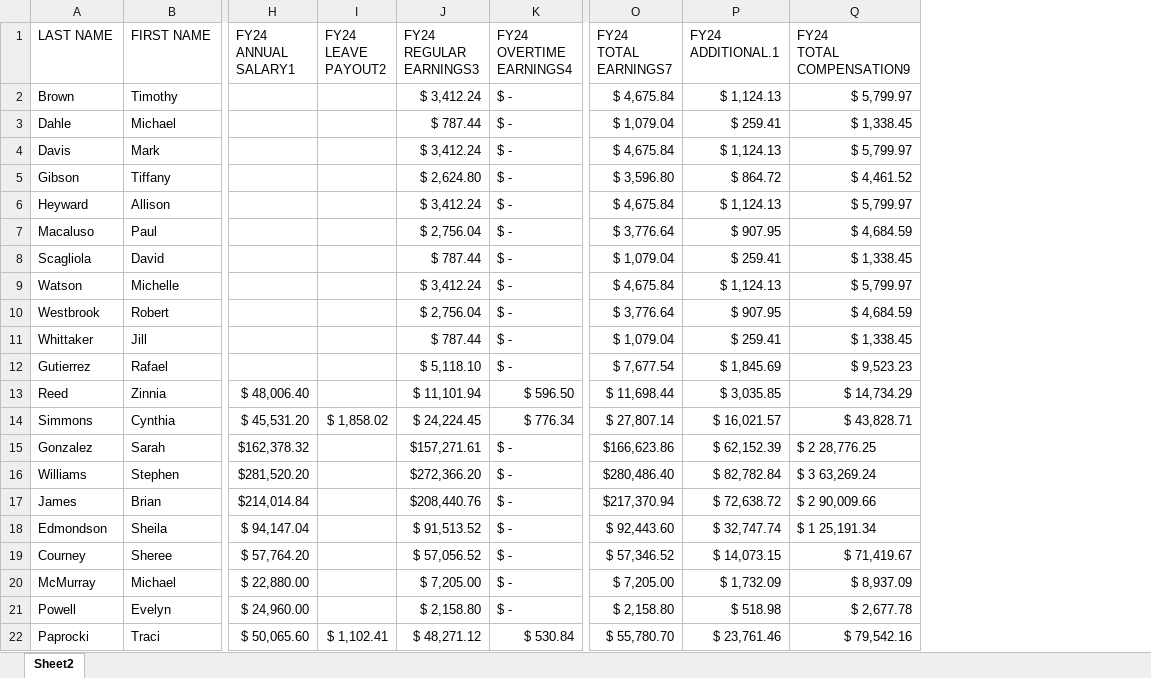
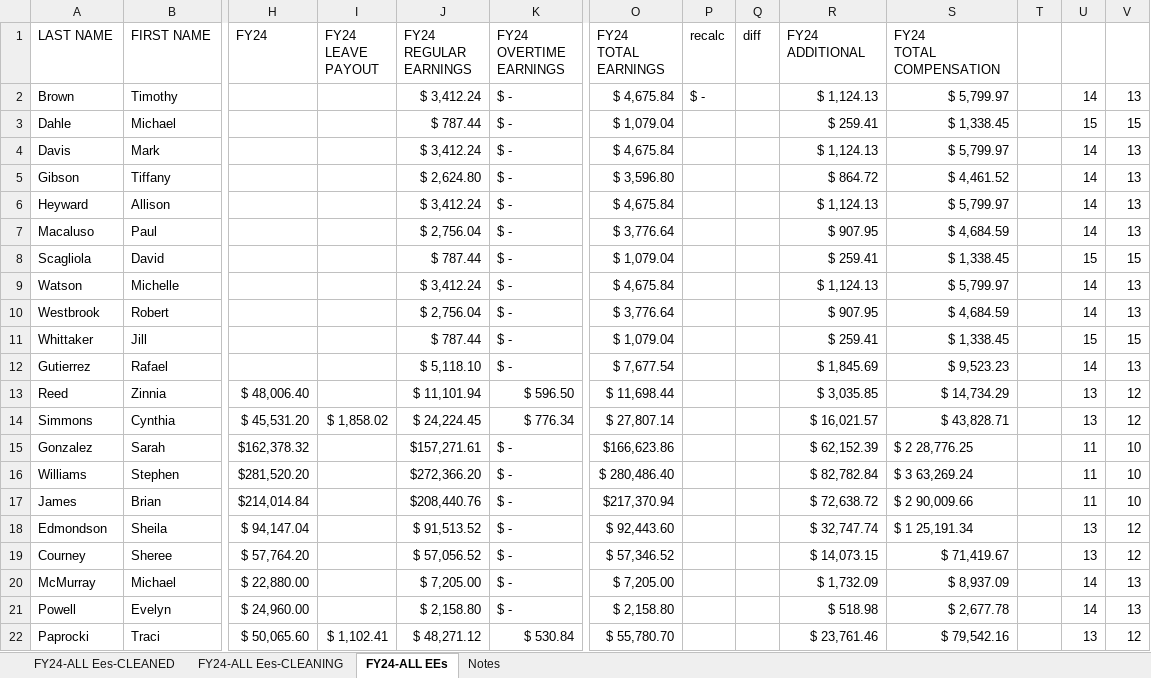
Before and after one commit to danswart/Schertz-Compensation-Review, an Excel workbook: data_raw/FY24Employee_Comp_FY24_All.xlsx, sheet FY24-ALL EEs, drawn as a sheet; only a part is shown, gaps mark what is left out; values as stored, in another font and other column widths than the file's, no cell formats; addresses are those after the commit; ↵ is a line break in a cell; the diff names each change by its address in the sheet, - before the commit and + after, or states it on an @@ line.

```diff
--- a/data_raw/FY24Employee_Comp_FY24_All.xlsx (sheet FY24-ALL EEs)
+++ b/data_raw/FY24Employee_Comp_FY24_All.xlsx (sheet FY24-ALL EEs)
-sheet tab: Sheet2
+sheet tab: FY24-ALL EEs
+sheet tab: FY24-ALL Ees-CLEANED
+sheet tab: FY24-ALL Ees-CLEANING
+sheet tab: Notes
+column P (recalc), row 2: $ -
+column Q (diff), empty
+column T, empty
+column U, rows 2-22: 14 | 15 | 14 | 14 | 14 | 14 | 15 | 14 | 14 | 15 | 14 | 13 | 13 | 11 | 11 | 11 | 13 | 13 | 14 | 14 | 13
+column V, rows 2-22: 13 | 15 | 13 | 13 | 13 | 13 | 15 | 13 | 13 | 15 | 13 | 12 | 12 | 10 | 10 | 10 | 12 | 12 | 13 | 13 | 12
-H1: FY24 ↵ ANNUAL ↵ SALARY1
+H1: FY24
-I1: FY24 ↵ LEAVE ↵ PAYOUT2
+I1: FY24 ↵ LEAVE ↵ PAYOUT
-J1: FY24 ↵ REGULAR ↵ EARNINGS3
+J1: FY24 ↵ REGULAR ↵ EARNINGS
-K1: FY24 ↵ OVERTIME ↵ EARNINGS4
+K1: FY24 ↵ OVERTIME ↵ EARNINGS
-O1: FY24 ↵ TOTAL ↵ EARNINGS7
+O1: FY24 ↵ TOTAL ↵ EARNINGS
-R1: FY24 ↵ ADDITIONAL.1
+R1: FY24 ↵ ADDITIONAL
-S1: FY24 ↵ TOTAL ↵ COMPENSATION9
+S1: FY24 ↵ TOTAL ↵ COMPENSATION
-O16 (FY24 TOTAL EARNINGS): $280,486.40
+O16 (FY24 TOTAL EARNINGS): $ 280,486.40
```
Also changed, not shown: cell formats, charts or pictures, data_raw/FY20 Earnings.xlsx, data_raw/FY21 Earnings.xlsx, 3 other files.
